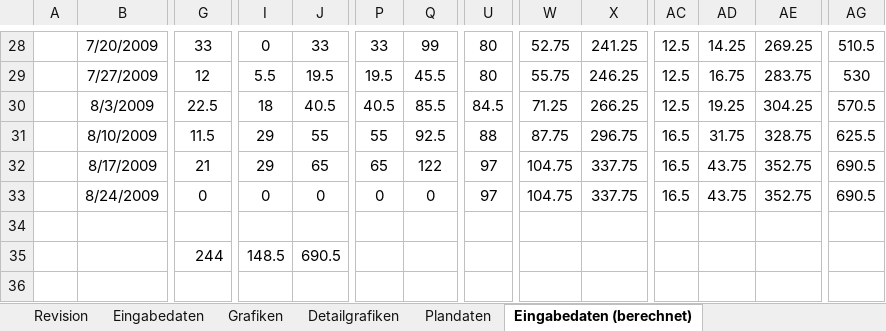
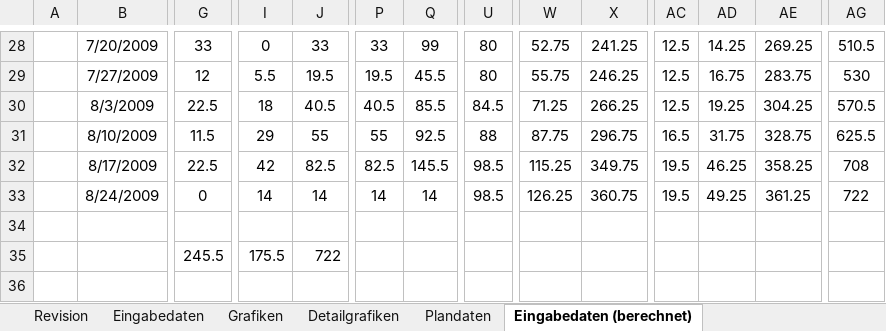
Before and after one commit to ImfeldC/NuvoControl, an Excel workbook: ProjektManagement/NuvoControl_0011_StundenNachweis_Grafisch.xlsx, sheet Eingabedaten (berechnet), drawn as a sheet; only a part is shown, gaps mark what is left out; values as stored, in another font and other column widths than the file's, no borders; removed rows and columns are numbered as before the commit, all else as after; rows hold the shown columns only; the diff covers the shown part only; the diff names each change by its address in the sheet, - before the commit and + after, or states it on an @@ line.

Commit message:
Add last hours, before 'closing' this document.

```diff
--- a/ProjektManagement/NuvoControl_0011_StundenNachweis_Grafisch.xlsx (sheet Eingabedaten (berechnet))
+++ b/ProjektManagement/NuvoControl_0011_StundenNachweis_Grafisch.xlsx (sheet Eingabedaten (berechnet))
-G32: 21
+G32: 22.5
-I32: 29
+I32: 42
-J32: 65
+J32: 82.5
-P32: 65
+P32: 82.5
-Q32: 122
+Q32: 145.5
-U32:U33: 97
+U32:U33: 98.5
-W32: 104.75
+W32: 115.25
-X32: 337.75
+X32: 349.75
-AC32:AC33: 16.5
+AC32:AC33: 19.5
-AD32: 43.75
+AD32: 46.25
-AE32: 352.75
+AE32: 358.25
-AG32: 690.5
+AG32: 708
-I33: 0
+I33: 14
-J33: 0
+J33: 14
-P33: 0
+P33: 14
-Q33: 0
+Q33: 14
-W33: 104.75
+W33: 126.25
-X33: 337.75
+X33: 360.75
-AD33: 43.75
+AD33: 49.25
-AE33: 352.75
+AE33: 361.25
-AG33: 690.5
+AG33: 722
-row 35:  |  | 244 | 148.5 | 690.5
+row 35:  |  | 245.5 | 175.5 | 722
```
Also changed, not shown: 4 edited cells elsewhere in this sheet, sheet Eingabedaten, sheet Revision, charts or pictures.
